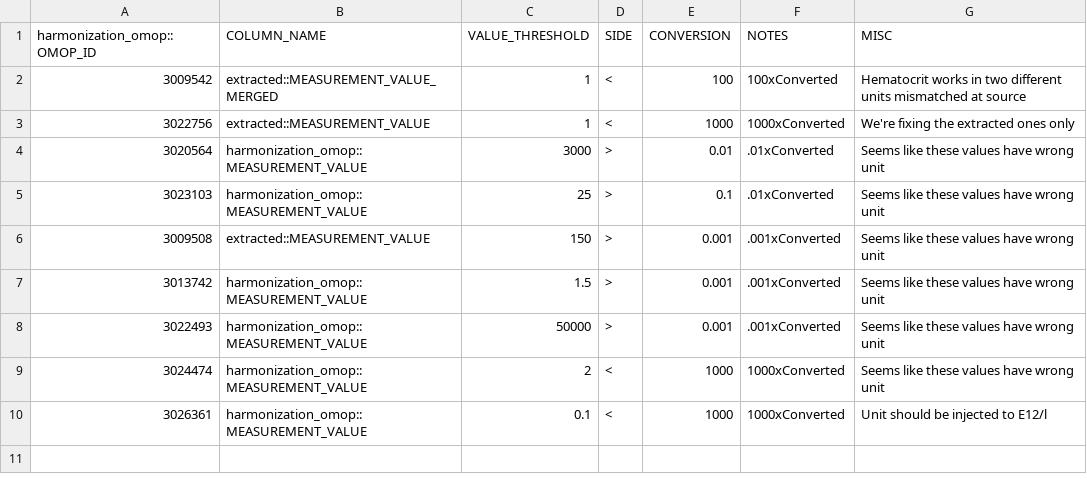
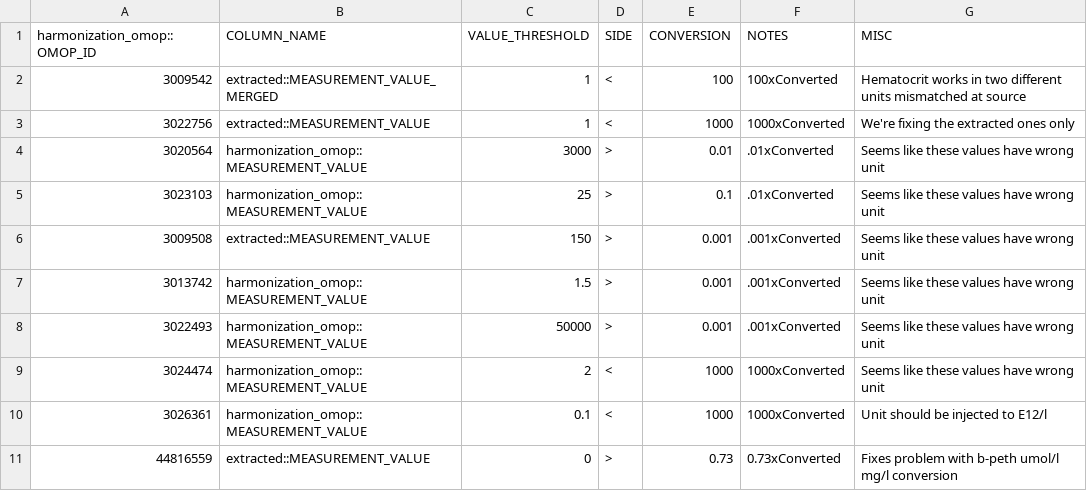
Before and after one commit to FINNGEN/kanta_lab_preprocessing, a TSV file: core/data/omop_conversion_fix.tsv, drawn as a sheet; the diff names each change by its address in the sheet, - before the commit and + after, or states it on an @@ line.

```diff
--- a/core/data/omop_conversion_fix.tsv
+++ b/core/data/omop_conversion_fix.tsv
+row 11: 44816559 | extracted::MEASUREMENT_VALUE | 0 | > | 0.73 | 0.73xConverted | Fixes problem with b-peth umol/l mg/l conversion
```
Also changed, not shown: finngen_qc/data/harmonization_counts.tsv, 2 other files.
